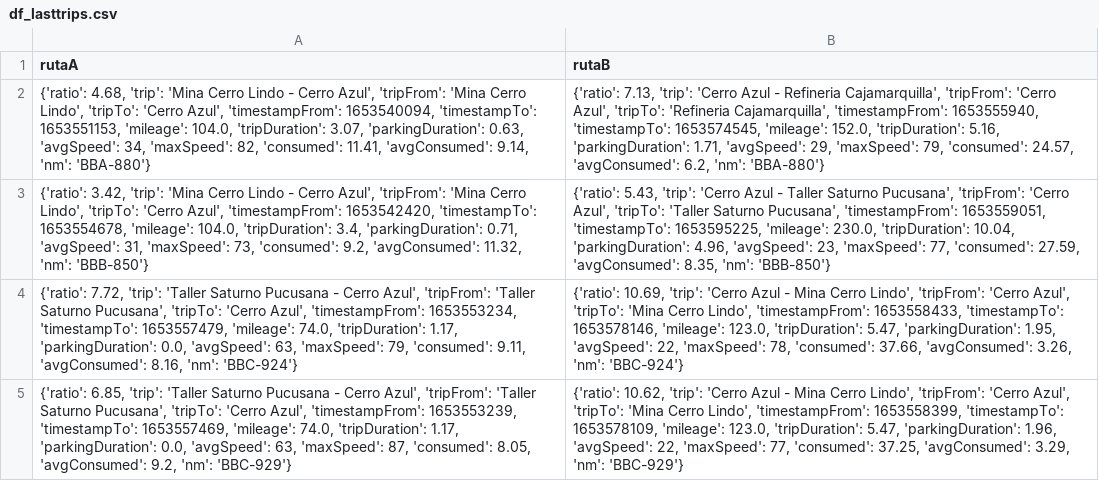
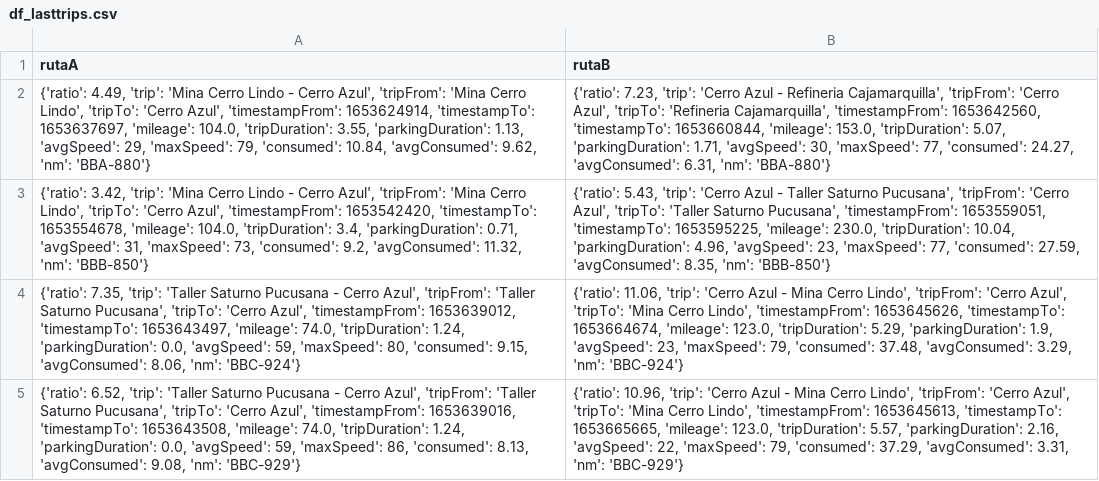
Before and after one commit to osmar-pj/server-python-hidragen, a CSV file: df_lasttrips.csv, drawn as a sheet; the diff names each change by its address in the sheet, - before the commit and + after, or states it on an @@ line.

```diff
--- a/df_lasttrips.csv
+++ b/df_lasttrips.csv
-A2 (rutaA): {'ratio': 4.68, 'trip': 'Mina Cerro Lindo - Cerro Azul', 'tripFrom': 'Mina Cerro Lindo', 'tripTo': 'Cerro Azul', 'timestampFrom': 1653540094, 'timestampTo': 1653551153, 'mileage': 104.0, 'tripDuration': 3.07, 'parkingDuration': 0.63, 'avgSpeed': 34, 'maxSpeed': 82, 'consumed': 11.41, 'avgConsumed': 9.14, 'nm': 'BBA-880'}
+A2 (rutaA): {'ratio': 4.49, 'trip': 'Mina Cerro Lindo - Cerro Azul', 'tripFrom': 'Mina Cerro Lindo', 'tripTo': 'Cerro Azul', 'timestampFrom': 1653624914, 'timestampTo': 1653637697, 'mileage': 104.0, 'tripDuration': 3.55, 'parkingDuration': 1.13, 'avgSpeed': 29, 'maxSpeed': 79, 'consumed': 10.84, 'avgConsumed': 9.62, 'nm': 'BBA-880'}
-B2 (rutaB): {'ratio': 7.13, 'trip': 'Cerro Azul - Refineria Cajamarquilla', 'tripFrom': 'Cerro Azul', 'tripTo': 'Refineria Cajamarquilla', 'timestampFrom': 1653555940, 'timestampTo': 1653574545, 'mileage': 152.0, 'tripDuration': 5.16, 'parkingDuration': 1.71, 'avgSpeed': 29, 'maxSpeed': 79, 'consumed': 24.57, 'avgConsumed': 6.2, 'nm': 'BBA-880'}
+B2 (rutaB): {'ratio': 7.23, 'trip': 'Cerro Azul - Refineria Cajamarquilla', 'tripFrom': 'Cerro Azul', 'tripTo': 'Refineria Cajamarquilla', 'timestampFrom': 1653642560, 'timestampTo': 1653660844, 'mileage': 153.0, 'tripDuration': 5.07, 'parkingDuration': 1.71, 'avgSpeed': 30, 'maxSpeed': 77, 'consumed': 24.27, 'avgConsumed': 6.31, 'nm': 'BBA-880'}
-A4 (rutaA): {'ratio': 7.72, 'trip': 'Taller Saturno Pucusana - Cerro Azul', 'tripFrom': 'Taller Saturno Pucusana', 'tripTo': 'Cerro Azul', 'timestampFrom': 1653553234, 'timestampTo': 1653557479, 'mileage': 74.0, 'tripDuration': 1.17, 'parkingDuration': 0.0, 'avgSpeed': 63, 'maxSpeed': 79, 'consumed': 9.11, 'avgConsumed': 8.16, 'nm': 'BBC-924'}
+A4 (rutaA): {'ratio': 7.35, 'trip': 'Taller Saturno Pucusana - Cerro Azul', 'tripFrom': 'Taller Saturno Pucusana', 'tripTo': 'Cerro Azul', 'timestampFrom': 1653639012, 'timestampTo': 1653643497, 'mileage': 74.0, 'tripDuration': 1.24, 'parkingDuration': 0.0, 'avgSpeed': 59, 'maxSpeed': 80, 'consumed': 9.15, 'avgConsumed': 8.06, 'nm': 'BBC-924'}
-B4 (rutaB): {'ratio': 10.69, 'trip': 'Cerro Azul - Mina Cerro Lindo', 'tripFrom': 'Cerro Azul', 'tripTo': 'Mina Cerro Lindo', 'timestampFrom': 1653558433, 'timestampTo': 1653578146, 'mileage': 123.0, 'tripDuration': 5.47, 'parkingDuration': 1.95, 'avgSpeed': 22, 'maxSpeed': 78, 'consumed': 37.66, 'avgConsumed': 3.26, 'nm': 'BBC-924'}
+B4 (rutaB): {'ratio': 11.06, 'trip': 'Cerro Azul - Mina Cerro Lindo', 'tripFrom': 'Cerro Azul', 'tripTo': 'Mina Cerro Lindo', 'timestampFrom': 1653645626, 'timestampTo': 1653664674, 'mileage': 123.0, 'tripDuration': 5.29, 'parkingDuration': 1.9, 'avgSpeed': 23, 'maxSpeed': 79, 'consumed': 37.48, 'avgConsumed': 3.29, 'nm': 'BBC-924'}
-A5 (rutaA): {'ratio': 6.85, 'trip': 'Taller Saturno Pucusana - Cerro Azul', 'tripFrom': 'Taller Saturno Pucusana', 'tripTo': 'Cerro Azul', 'timestampFrom': 1653553239, 'timestampTo': 1653557469, 'mileage': 74.0, 'tripDuration': 1.17, 'parkingDuration': 0.0, 'avgSpeed': 63, 'maxSpeed': 87, 'consumed': 8.05, 'avgConsumed': 9.2, 'nm': 'BBC-929'}
+A5 (rutaA): {'ratio': 6.52, 'trip': 'Taller Saturno Pucusana - Cerro Azul', 'tripFrom': 'Taller Saturno Pucusana', 'tripTo': 'Cerro Azul', 'timestampFrom': 1653639016, 'timestampTo': 1653643508, 'mileage': 74.0, 'tripDuration': 1.24, 'parkingDuration': 0.0, 'avgSpeed': 59, 'maxSpeed': 86, 'consumed': 8.13, 'avgConsumed': 9.08, 'nm': 'BBC-929'}
-B5 (rutaB): {'ratio': 10.62, 'trip': 'Cerro Azul - Mina Cerro Lindo', 'tripFrom': 'Cerro Azul', 'tripTo': 'Mina Cerro Lindo', 'timestampFrom': 1653558399, 'timestampTo': 1653578109, 'mileage': 123.0, 'tripDuration': 5.47, 'parkingDuration': 1.96, 'avgSpeed': 22, 'maxSpeed': 77, 'consumed': 37.25, 'avgConsumed': 3.29, 'nm': 'BBC-929'}
+B5 (rutaB): {'ratio': 10.96, 'trip': 'Cerro Azul - Mina Cerro Lindo', 'tripFrom': 'Cerro Azul', 'tripTo': 'Mina Cerro Lindo', 'timestampFrom': 1653645613, 'timestampTo': 1653665665, 'mileage': 123.0, 'tripDuration': 5.57, 'parkingDuration': 2.16, 'avgSpeed': 22, 'maxSpeed': 79, 'consumed': 37.29, 'avgConsumed': 3.31, 'nm': 'BBC-929'}
```
Also changed, not shown: df_lastweek.csv, df_rutaA.csv, 9 other files.
